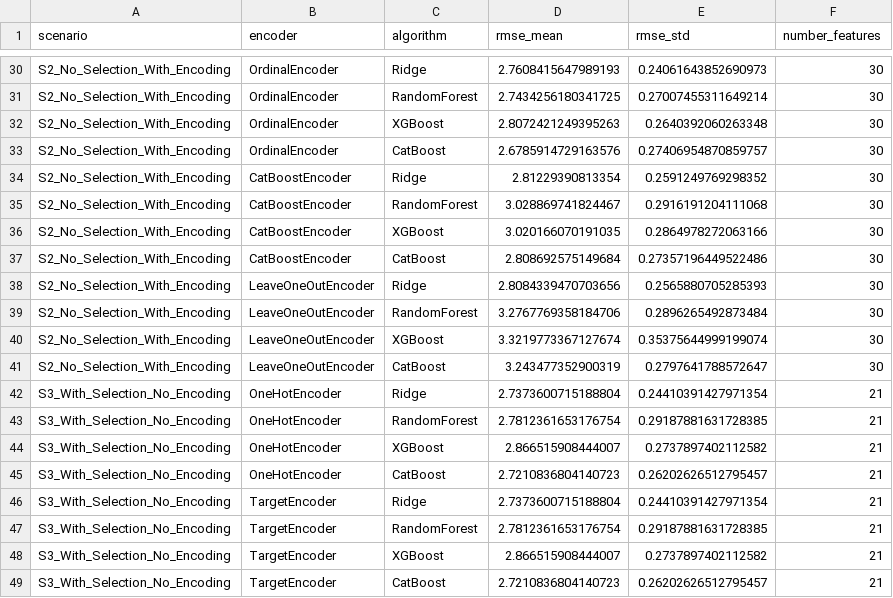
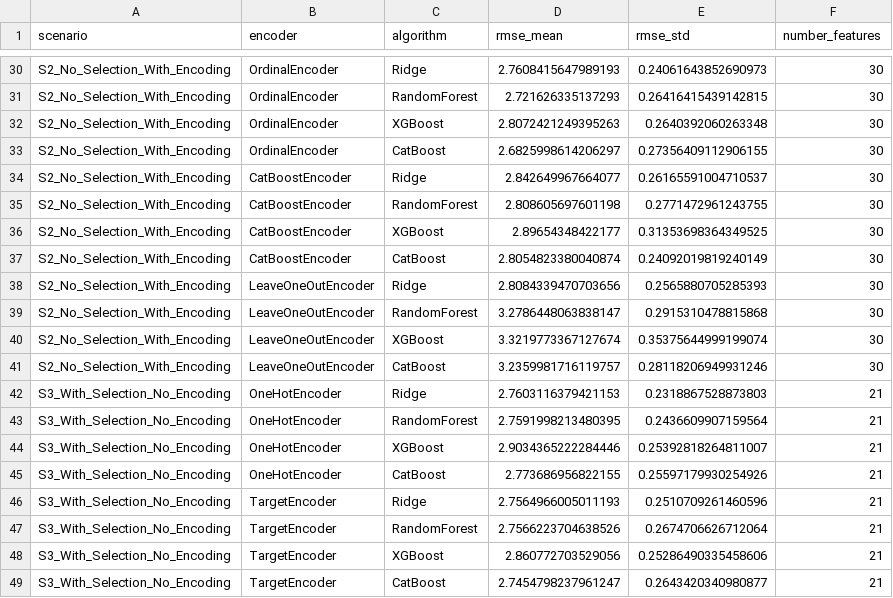
Before and after one commit to Arashjamehbozorg/bachelor-thesis-categorical-encoding-benchmark, a CSV file: results/Student_Performance_Math_benchmark_results.csv, drawn as a sheet; only a part is shown, gaps mark what is left out; the diff covers the shown part only; the diff names each change by its address in the sheet, - before the commit and + after, or states it on an @@ line.

```diff
--- a/results/Student_Performance_Math_benchmark_results.csv
+++ b/results/Student_Performance_Math_benchmark_results.csv
-D31 (rmse_mean): 2.7434256180341725
+D31 (rmse_mean): 2.721626335137293
-E31 (rmse_std): 0.27007455311649214
+E31 (rmse_std): 0.26416415439142815
-D33 (rmse_mean): 2.6785914729163576
+D33 (rmse_mean): 2.6825998614206297
-E33 (rmse_std): 0.27406954870859757
+E33 (rmse_std): 0.27356409112906155
-D34 (rmse_mean): 2.81229390813354
+D34 (rmse_mean): 2.842649967664077
-E34 (rmse_std): 0.2591249769298352
+E34 (rmse_std): 0.26165591004710537
-D35 (rmse_mean): 3.028869741824467
+D35 (rmse_mean): 2.808605697601198
-E35 (rmse_std): 0.2916191204111068
+E35 (rmse_std): 0.2771472961243755
-D36 (rmse_mean): 3.020166070191035
+D36 (rmse_mean): 2.89654348422177
-E36 (rmse_std): 0.2864978272063166
+E36 (rmse_std): 0.31353698364349525
-D37 (rmse_mean): 2.808692575149684
+D37 (rmse_mean): 2.8054823380040874
-E37 (rmse_std): 0.27357196449522486
+E37 (rmse_std): 0.24092019819240149
-D39 (rmse_mean): 3.2767769358184706
+D39 (rmse_mean): 3.2786448063838147
-E39 (rmse_std): 0.2896265492873484
+E39 (rmse_std): 0.2915310478815868
-D41 (rmse_mean): 3.243477352900319
+D41 (rmse_mean): 3.2359981716119757
-E41 (rmse_std): 0.2797641788572647
+E41 (rmse_std): 0.28118206949931246
-D42 (rmse_mean): 2.7373600715188804
+D42 (rmse_mean): 2.7603116379421153
-E42 (rmse_std): 0.24410391427971354
+E42 (rmse_std): 0.2318867528873803
-D43 (rmse_mean): 2.7812361653176754
+D43 (rmse_mean): 2.7591998213480395
-E43 (rmse_std): 0.29187881631728385
+E43 (rmse_std): 0.2436609907159564
-D44 (rmse_mean): 2.866515908444007
+D44 (rmse_mean): 2.9034365222284446
-E44 (rmse_std): 0.2737897402112582
+E44 (rmse_std): 0.25392818264811007
-D45 (rmse_mean): 2.7210836804140723
+D45 (rmse_mean): 2.773686956822155
-E45 (rmse_std): 0.26202626512795457
+E45 (rmse_std): 0.25597179930254926
-D46 (rmse_mean): 2.7373600715188804
+D46 (rmse_mean): 2.7564966005011193
-E46 (rmse_std): 0.24410391427971354
+E46 (rmse_std): 0.2510709261460596
-D47 (rmse_mean): 2.7812361653176754
+D47 (rmse_mean): 2.7566223704638526
-E47 (rmse_std): 0.29187881631728385
+E47 (rmse_std): 0.2674706626712064
-D48 (rmse_mean): 2.866515908444007
+D48 (rmse_mean): 2.860772703529056
-E48 (rmse_std): 0.2737897402112582
+E48 (rmse_std): 0.25286490335458606
-D49 (rmse_mean): 2.7210836804140723
+D49 (rmse_mean): 2.7454798237961247
-E49 (rmse_std): 0.26202626512795457
+E49 (rmse_std): 0.2643420340980877
```
Also changed, not shown: 96 edited cells elsewhere in this file, results/Ames_Housing_benchmark_results.csv, 3 other files.
